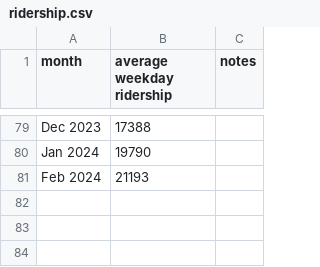
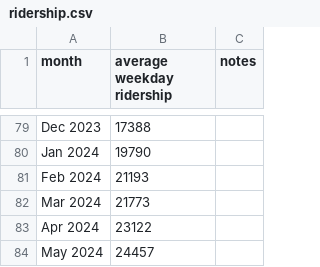
Before and after one commit to iechevarria/caltrain-ridership, a CSV file: ridership.csv, drawn as a sheet; only a part is shown, gaps mark what is left out.

Commit message:
Add more months

```diff
--- a/ridership.csv
+++ b/ridership.csv
@@ -81 +81,4 @@ Jan 2024,19790,
 Feb 2024,21193,
+Mar 2024,21773,
+Apr 2024,23122,
+May 2024,24457,
```
Also changed, not shown: 4 other files.
